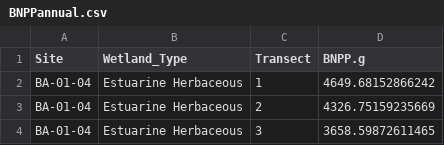
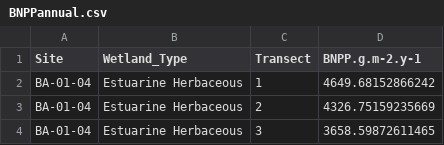
Before and after one commit to ericward/LandCarbonER73, a CSV file: BNPPannual.csv, drawn as a sheet; only a part is shown.

```diff
--- a/BNPPannual.csv
+++ b/BNPPannual.csv
@@ -1,2 +1,2 @@
-"Site","Wetland_Type","Transect","BNPP.g"
+"Site","Wetland_Type","Transect","BNPP.g.m-2.y-1"
 "BA-01-04","Estuarine Herbaceous","1","4649.68152866242"
```
Also changed, not shown: ANPPannual.csv, 7 other files.
